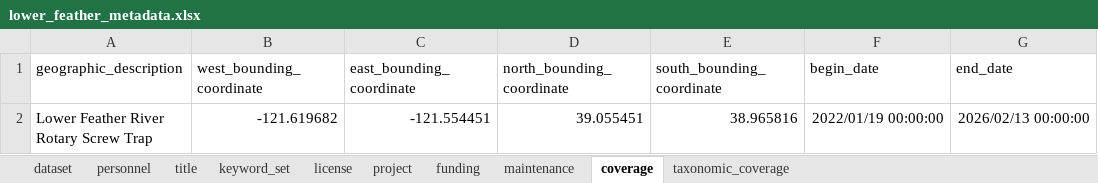
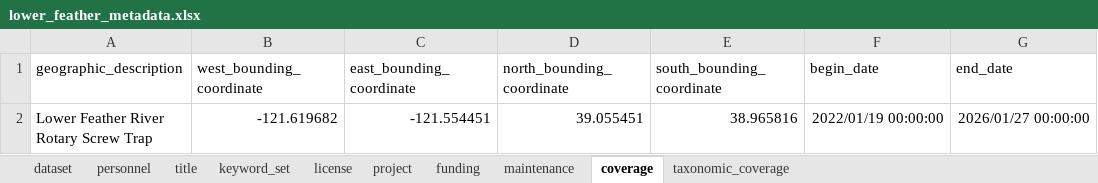
Before and after one commit to SRJPE/jpe-lower-feather-edi, an Excel workbook: data-raw/metadata/lower_feather_metadata.xlsx, sheet coverage, drawn as a sheet; values as stored, in another font and other column widths than the file's, no borders; the diff names each change by its address in the sheet, - before the commit and + after, or states it on an @@ line.

```diff
--- a/data-raw/metadata/lower_feather_metadata.xlsx (sheet coverage)
+++ b/data-raw/metadata/lower_feather_metadata.xlsx (sheet coverage)
-G2 (end_date): 2026/02/13 00:00:00
+G2 (end_date): 2026/01/27 00:00:00
```
Also changed, not shown: 2 other files.
